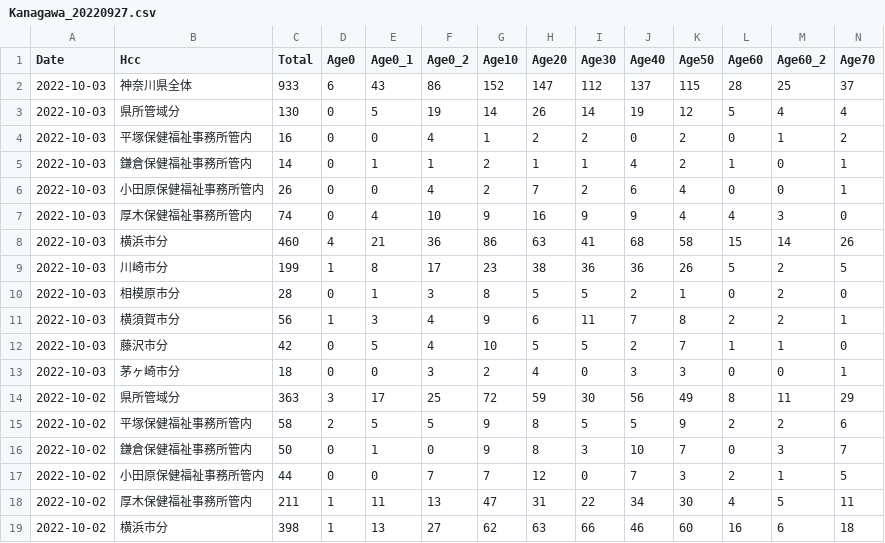
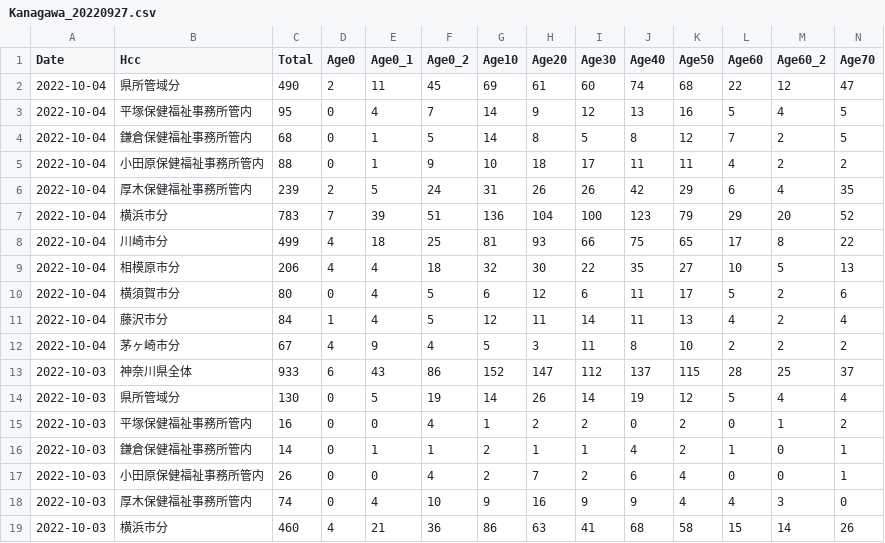
Before and after one commit to tanamym/covid19_colopressmap_isehara, a CSV file: Kanagawa_20220927.csv, drawn as a sheet; only a part is shown; the shorter side is filled out with more unchanged rows; rows hold the shown columns only; the diff names each change by its address in the sheet, - before the commit and + after, or states it on an @@ line.

Commit message:
データ更新

```diff
--- a/Kanagawa_20220927.csv
+++ b/Kanagawa_20220927.csv
+row 2: 2022-10-04 | 県所管域分 | 490 | 2 | 11 | 45 | 69 | 61 | 60 | 74 | 68 | 22 | 12 | 47
+row 3: 2022-10-04 | 平塚保健福祉事務所管内 | 95 | 0 | 4 | 7 | 14 | 9 | 12 | 13 | 16 | 5 | 4 | 5
+row 4: 2022-10-04 | 鎌倉保健福祉事務所管内 | 68 | 0 | 1 | 5 | 14 | 8 | 5 | 8 | 12 | 7 | 2 | 5
+row 5: 2022-10-04 | 小田原保健福祉事務所管内 | 88 | 0 | 1 | 9 | 10 | 18 | 17 | 11 | 11 | 4 | 2 | 2
+row 6: 2022-10-04 | 厚木保健福祉事務所管内 | 239 | 2 | 5 | 24 | 31 | 26 | 26 | 42 | 29 | 6 | 4 | 35
+row 7: 2022-10-04 | 横浜市分 | 783 | 7 | 39 | 51 | 136 | 104 | 100 | 123 | 79 | 29 | 20 | 52
+row 8: 2022-10-04 | 川崎市分 | 499 | 4 | 18 | 25 | 81 | 93 | 66 | 75 | 65 | 17 | 8 | 22
+row 9: 2022-10-04 | 相模原市分 | 206 | 4 | 4 | 18 | 32 | 30 | 22 | 35 | 27 | 10 | 5 | 13
+row 10: 2022-10-04 | 横須賀市分 | 80 | 0 | 4 | 5 | 6 | 12 | 6 | 11 | 17 | 5 | 2 | 6
+row 11: 2022-10-04 | 藤沢市分 | 84 | 1 | 4 | 5 | 12 | 11 | 14 | 11 | 13 | 4 | 2 | 4
+row 12: 2022-10-04 | 茅ヶ崎市分 | 67 | 4 | 9 | 4 | 5 | 3 | 11 | 8 | 10 | 2 | 2 | 2
```
